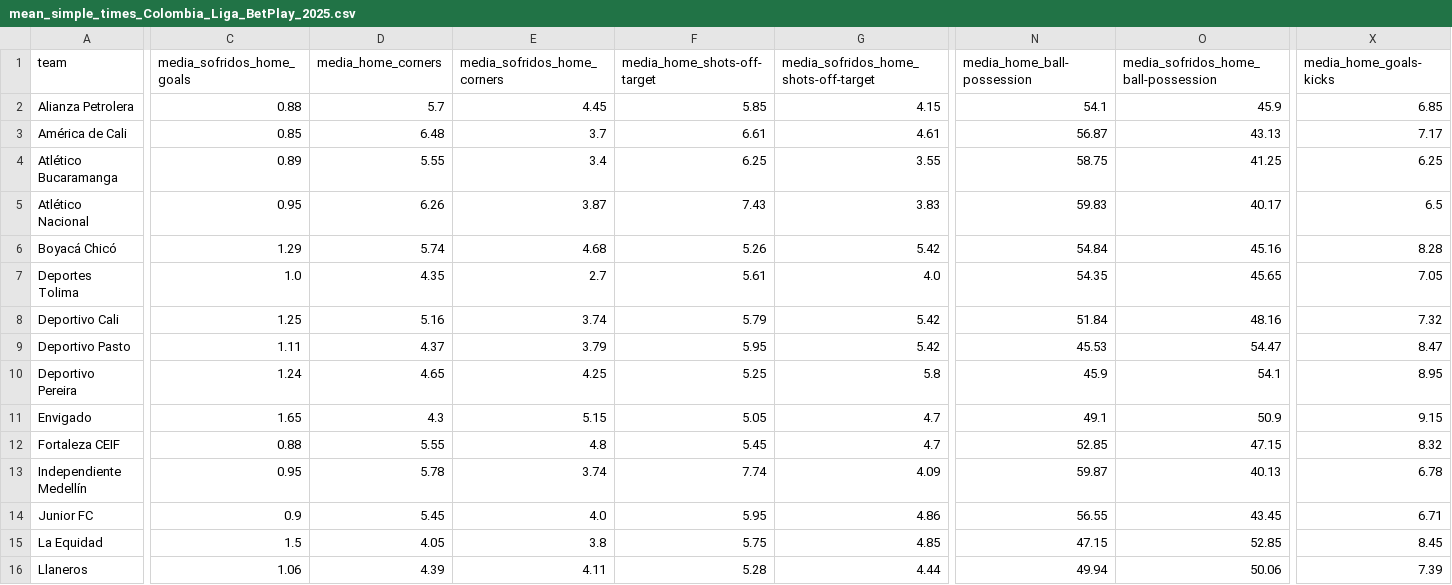
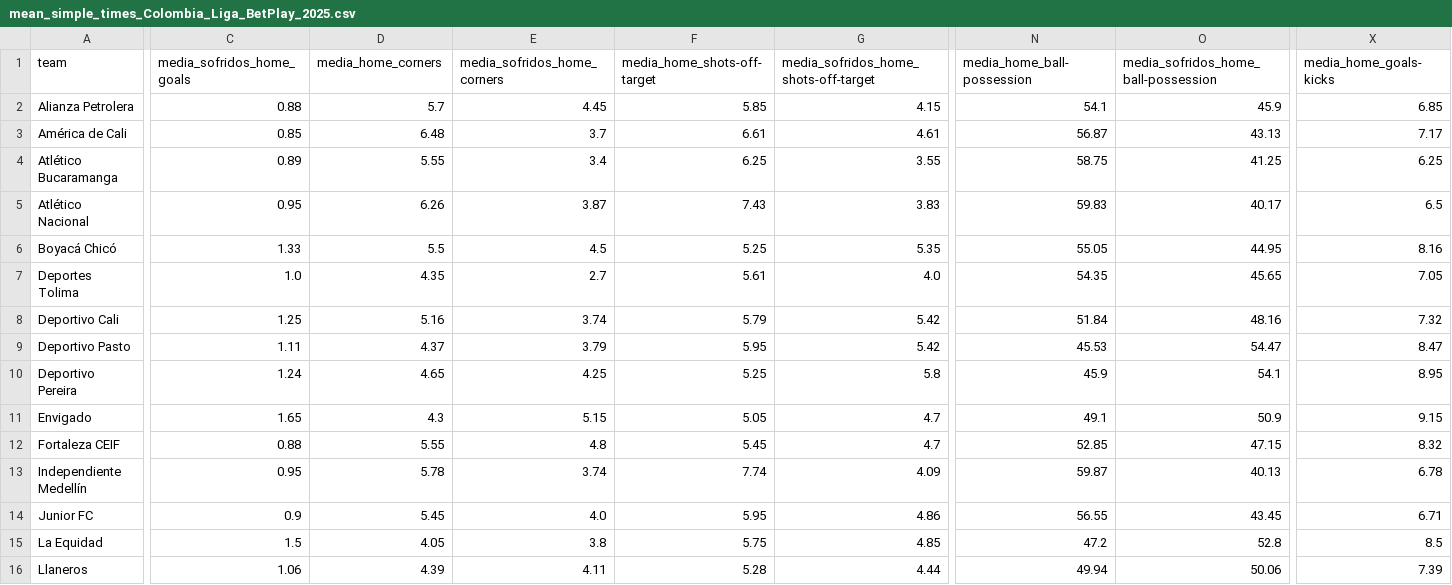
Before and after one commit to Skedaddle3678/data, a CSV file: data/season_2025_pes/stats_teams_mean_simple_2025/mean_simple_times_Colombia_Liga_BetPlay_2025.csv, drawn as a sheet; only a part is shown, gaps mark what is left out; the diff covers the shown part only; the diff names each change by its address in the sheet, - before the commit and + after, or states it on an @@ line.

Commit message:
Atualizando data/season_2025_pes/stats_teams_mean_simple_2025/mean_simple_times_Colombia_Liga_BetPlay_2025.csv via script

```diff
--- a/data/season_2025_pes/stats_teams_mean_simple_2025/mean_simple_times_Colombia_Liga_BetPlay_2025.csv
+++ b/data/season_2025_pes/stats_teams_mean_simple_2025/mean_simple_times_Colombia_Liga_BetPlay_2025.csv
-C6 (media_sofridos_home_goals): 1.29
+C6 (media_sofridos_home_goals): 1.33
-D6 (media_home_corners): 5.74
+D6 (media_home_corners): 5.5
-E6 (media_sofridos_home_corners): 4.68
+E6 (media_sofridos_home_corners): 4.5
-F6 (media_home_shots-off-target): 5.26
+F6 (media_home_shots-off-target): 5.25
-G6: 5.42
+G6: 5.35
-N6 (media_home_ball-possession): 54.84
+N6 (media_home_ball-possession): 55.05
-O6: 45.16
+O6: 44.95
-X6 (media_home_goals-kicks): 8.28
+X6 (media_home_goals-kicks): 8.16
-N15 (media_home_ball-possession): 47.15
+N15 (media_home_ball-possession): 47.2
-O15: 52.85
+O15: 52.8
-X15 (media_home_goals-kicks): 8.45
+X15 (media_home_goals-kicks): 8.5
```
Also changed, not shown: 72 edited cells elsewhere in this file.
